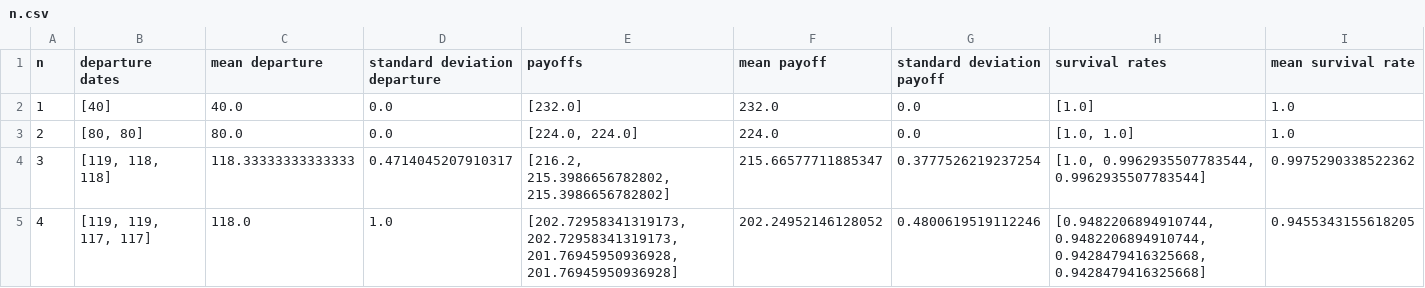
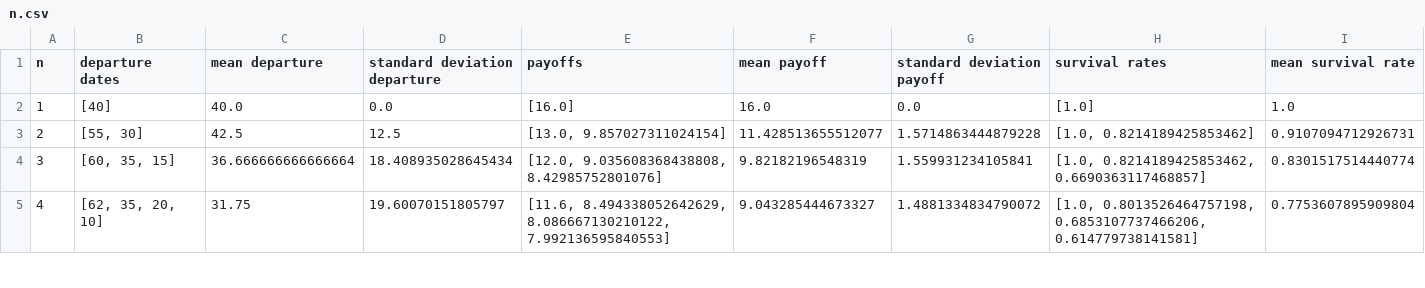
Before and after one commit to WillFowlkes/DynamicsREU2023, a CSV file: n.csv, drawn as a sheet; only a part is shown; the diff covers the shown part only.

```diff
--- a/n.csv
+++ b/n.csv
@@ -1,5 +1,5 @@
 n,departure dates,mean departure,standard deviation departure,payoffs,mean payoff,standard deviation payoff,survival rates,mean survival rate
-1,[40],40.0,0.0,[232.0],232.0,0.0,[1.0],1.0
-2,"[80, 80]",80.0,0.0,"[224.0, 224.0]",224.0,0.0,"[1.0, 1.0]",1.0
-3,"[119, 118, 118]",118.33333333333333,0.4714045207910317,"[216.2, 215.3986656782802, 215.3986656782802]",215.66577711885347,0.3777526219237254,"[1.0, 0.9962935507783544, 0.9962935507783544]",0.9975290338522362
-4,"[119, 119, 117, 117]",118.0,1.0,"[202.72958341319173, 202.72958341319173, 201.76945950936928, 201.76945950936928]",202.24952146128052,0.4800619519112246,"[0.9482206894910744, 0.9482206894910744, 0.9428479416325668, 0.9428479416325668]",0.9455343155618205
+1,[40],40.0,0.0,[16.0],16.0,0.0,[1.0],1.0
+2,"[55, 30]",42.5,12.5,"[13.0, 9.857027311024154]",11.428513655512077,1.5714863444879228,"[1.0, 0.8214189425853462]",0.9107094712926731
+3,"[60, 35, 15]",36.666666666666664,18.408935028645434,"[12.0, 9.035608368438808, 8.42985752801076]",9.82182196548319,1.559931234105841,"[1.0, 0.8214189425853462, 0.6690363117468857]",0.8301517514440774
+4,"[62, 35, 20, 10]",31.75,19.60070151805797,"[11.6, 8.494338052642629, 8.086667130210122, 7.992136595840553]",9.043285444673327,1.4881334834790072,"[1.0, 0.8013526464757198, 0.6853107737466206, 0.614779738141581]",0.7753607895909804
```
Also changed, not shown: 40 edited cells elsewhere in this file, 12 other files.
